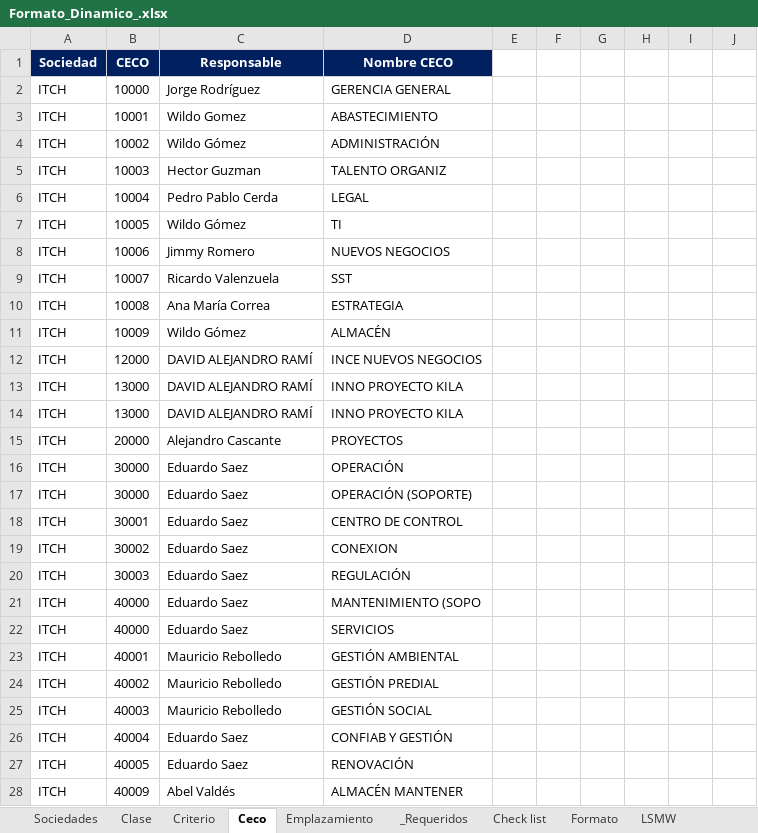
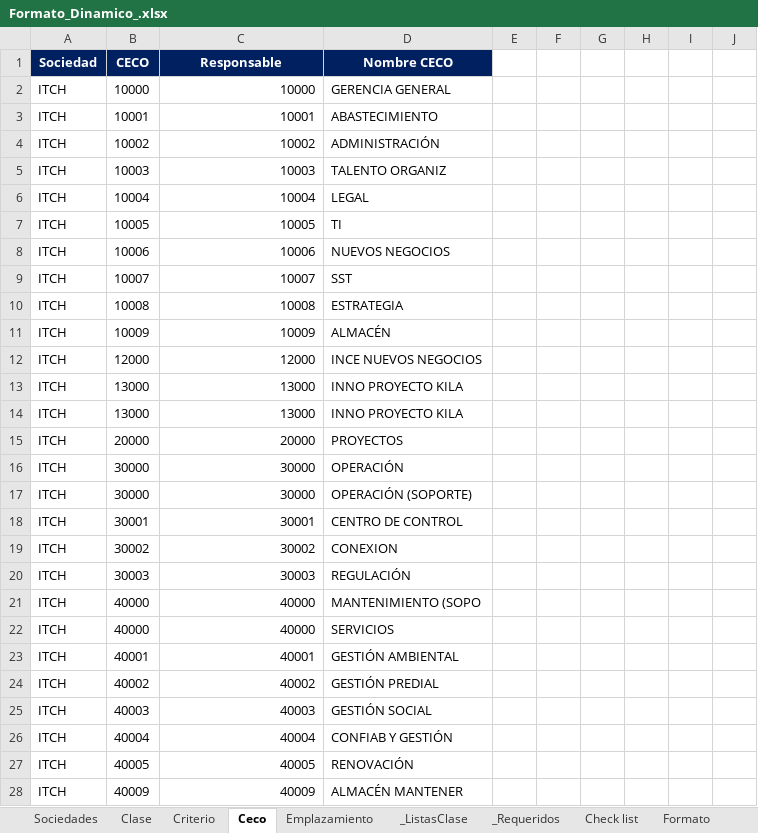
Before and after one commit to santirogu/activos-propios-py, an Excel workbook: resources/Formato_Dinamico_.xlsx, sheet Ceco, drawn as a sheet; only a part is shown; values as stored, in another font and other column widths than the file's, no borders; the diff covers the shown part only; the diff names each change by its address in the sheet, - before the commit and + after, or states it on an @@ line.

```diff
--- a/resources/Formato_Dinamico_.xlsx (sheet Ceco)
+++ b/resources/Formato_Dinamico_.xlsx (sheet Ceco)
@@ sheet tab unhidden: _ListasClase @@
-C2 (Responsable): Jorge Rodríguez
+C2 (Responsable): 10000
-C3 (Responsable): Wildo Gomez
+C3 (Responsable): 10001
-C4 (Responsable): Wildo Gómez
+C4 (Responsable): 10002
-C5 (Responsable): Hector Guzman
+C5 (Responsable): 10003
-C6 (Responsable): Pedro Pablo Cerda
+C6 (Responsable): 10004
-C7 (Responsable): Wildo Gómez
+C7 (Responsable): 10005
-C8 (Responsable): Jimmy Romero
+C8 (Responsable): 10006
-C9 (Responsable): Ricardo Valenzuela
+C9 (Responsable): 10007
-C10 (Responsable): Ana María Correa
+C10 (Responsable): 10008
-C11 (Responsable): Wildo Gómez
+C11 (Responsable): 10009
-C12 (Responsable): DAVID ALEJANDRO RAMÍ
+C12 (Responsable): 12000
-C13:C14 (Responsable): DAVID ALEJANDRO RAMÍ
+C13:C14 (Responsable): 13000
-C15 (Responsable): Alejandro Cascante
+C15 (Responsable): 20000
-C16:C17 (Responsable): Eduardo Saez
+C16:C17 (Responsable): 30000
-C18 (Responsable): Eduardo Saez
+C18 (Responsable): 30001
-C19 (Responsable): Eduardo Saez
+C19 (Responsable): 30002
-C20 (Responsable): Eduardo Saez
+C20 (Responsable): 30003
-C21:C22 (Responsable): Eduardo Saez
+C21:C22 (Responsable): 40000
-C23 (Responsable): Mauricio Rebolledo
+C23 (Responsable): 40001
-C24 (Responsable): Mauricio Rebolledo
+C24 (Responsable): 40002
-C25 (Responsable): Mauricio Rebolledo
+C25 (Responsable): 40003
-C26 (Responsable): Eduardo Saez
+C26 (Responsable): 40004
-C27 (Responsable): Eduardo Saez
+C27 (Responsable): 40005
-C28 (Responsable): Abel Valdés
+C28 (Responsable): 40009
```
Also changed, not shown: 873 edited cells elsewhere in this sheet, sheet LSMW, sheet Formato, sheet Check list, sheet _Requeridos, charts or pictures, 2 other files.
